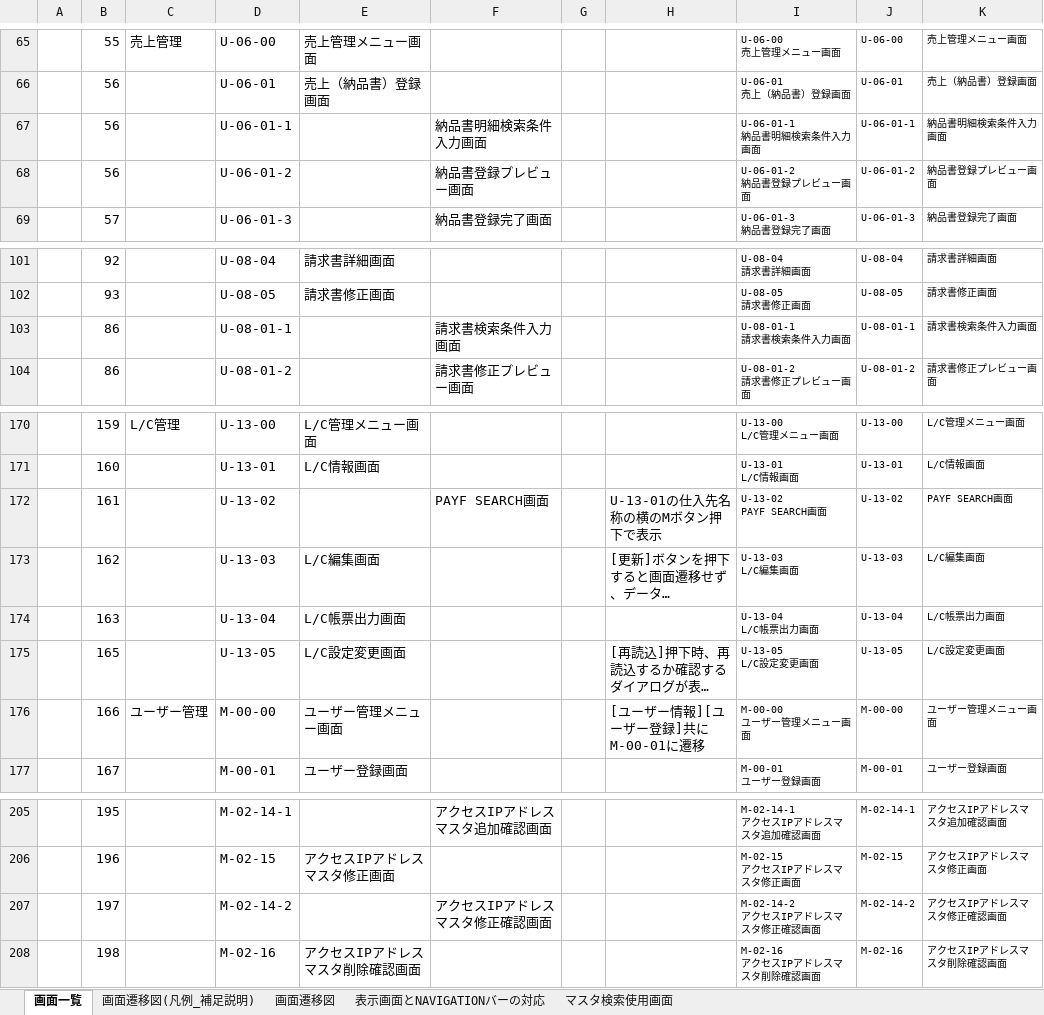
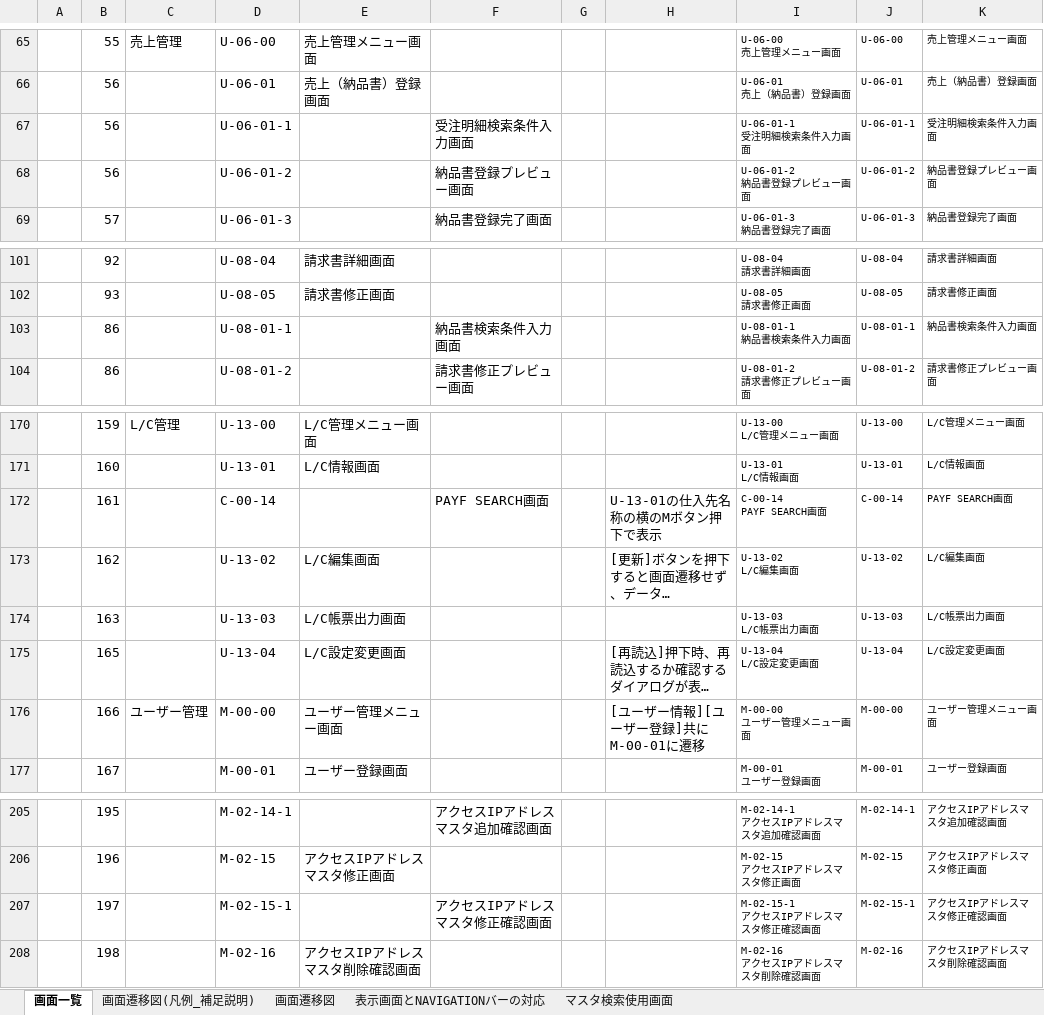
Before and after one commit to e-shinagawa-solcom/KIDS, an Excel workbook: 03_delivery/画面設計書/画面遷移図_画面一覧.xlsx, sheet 画面一覧, drawn as a sheet; only a part is shown, gaps mark what is left out; long unchanged cells end in …; values as stored, in another font and other column widths than the file's, no borders; ↵ is a line break in a cell; the diff covers the shown part only; the diff names each change by its address in the sheet, - before the commit and + after, or states it on an @@ line.

```diff
--- a/03_delivery/画面設計書/画面遷移図_画面一覧.xlsx (sheet 画面一覧)
+++ b/03_delivery/画面設計書/画面遷移図_画面一覧.xlsx (sheet 画面一覧)
-F67: 納品書明細検索条件入力画面
+F67: 受注明細検索条件入力画面
-I67: U-06-01-1 ↵ 納品書明細検索条件入力画面
+I67: U-06-01-1 ↵ 受注明細検索条件入力画面
-K67: 納品書明細検索条件入力画面
+K67: 受注明細検索条件入力画面
-F103: 請求書検索条件入力画面
+F103: 納品書検索条件入力画面
-I103: U-08-01-1 ↵ 請求書検索条件入力画面
+I103: U-08-01-1 ↵ 納品書検索条件入力画面
-K103: 請求書検索条件入力画面
+K103: 納品書検索条件入力画面
-D172: U-13-02
+D172: C-00-14
-I172: U-13-02 ↵ PAYF SEARCH画面
+I172: C-00-14 ↵ PAYF SEARCH画面
-J172: U-13-02
+J172: C-00-14
-D173: U-13-03
+D173: U-13-02
-I173: U-13-03 ↵ L/C編集画面
+I173: U-13-02 ↵ L/C編集画面
-J173: U-13-03
+J173: U-13-02
-D174: U-13-04
+D174: U-13-03
-I174: U-13-04 ↵ L/C帳票出力画面
+I174: U-13-03 ↵ L/C帳票出力画面
-J174: U-13-04
+J174: U-13-03
-D175: U-13-05
+D175: U-13-04
-I175: U-13-05 ↵ L/C設定変更画面
+I175: U-13-04 ↵ L/C設定変更画面
-J175: U-13-05
+J175: U-13-04
-D207: M-02-14-2
+D207: M-02-15-1
-I207: M-02-14-2 ↵ アクセスIPアドレスマスタ修正確認画面
+I207: M-02-15-1 ↵ アクセスIPアドレスマスタ修正確認画面
-J207: M-02-14-2
+J207: M-02-15-1
```
Also changed, not shown: 1 added row, 3 removed rows and 28 edited cells elsewhere in this sheet, sheet 表示画面とNAVIGATIONバーの対応, sheet マスタ検索使用画面, charts or pictures, 21 other files.
